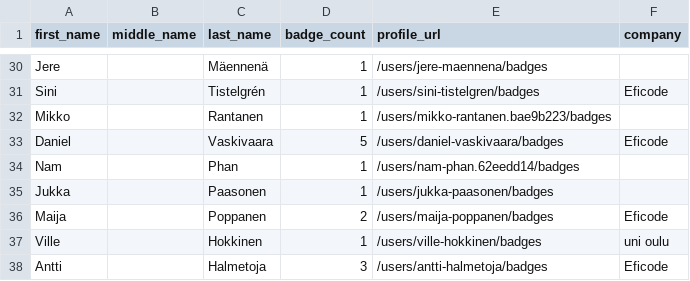
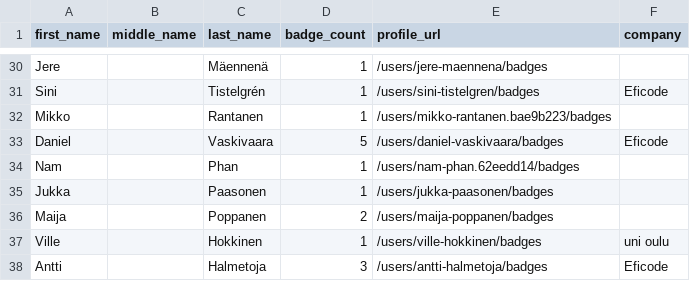
Before and after one commit to andrediasbr/github-certification-ranking, a CSV file: datasource/github-certs-finland.csv, drawn as a sheet; only a part is shown, gaps mark what is left out.

```diff
--- a/datasource/github-certs-finland.csv
+++ b/datasource/github-certs-finland.csv
@@ -35,3 +35,3 @@ Nam,,Phan,1,/users/nam-phan.62eedd14/badges,
 Jukka,,Paasonen,1,/users/jukka-paasonen/badges,
-Maija,,Poppanen,2,/users/maija-poppanen/badges,Eficode
+Maija,,Poppanen,2,/users/maija-poppanen/badges,
 Ville,,Hokkinen,1,/users/ville-hokkinen/badges,uni oulu
```
Also changed, not shown: datasource/github-certs-brazil.csv, datasource/github-certs-canada.csv, 13 other files.
